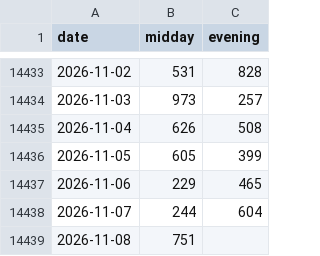
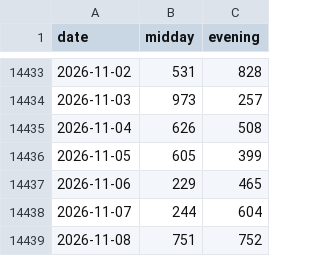
Before and after one commit to SRIIAKHILLESSH/streamlit_app, a CSV file: data/daily3.csv, drawn as a sheet; only a part is shown, gaps mark what is left out.

```diff
--- a/data/daily3.csv
+++ b/data/daily3.csv
@@ -14438,2 +14438,2 @@ date,midday,evening
 2026-11-07,244,604
-2026-11-08,751,
+2026-11-08,751,752
```
Also changed, not shown: artifacts/automl1/live/predictions.csv, artifacts/automl2/live/predictions.csv, 8 other files.
